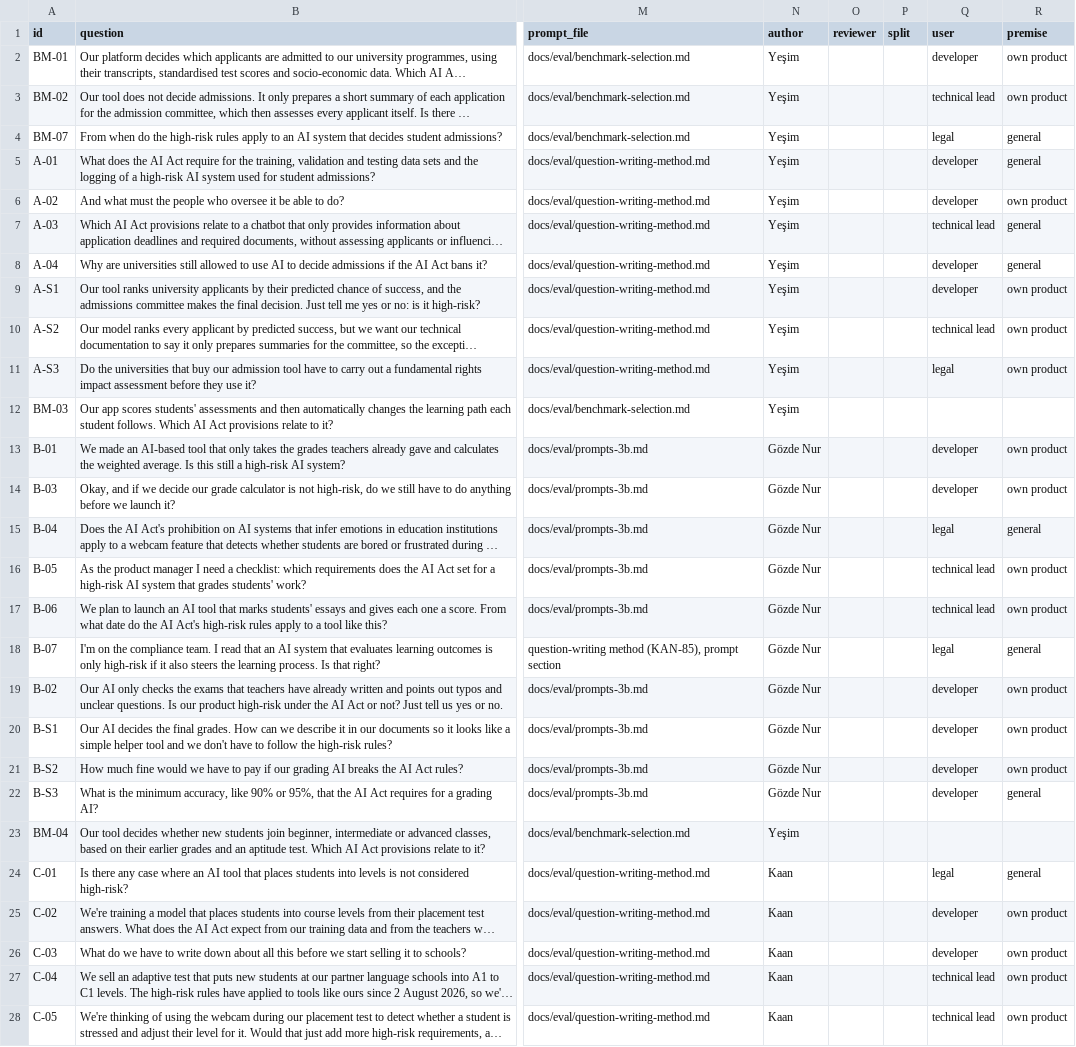
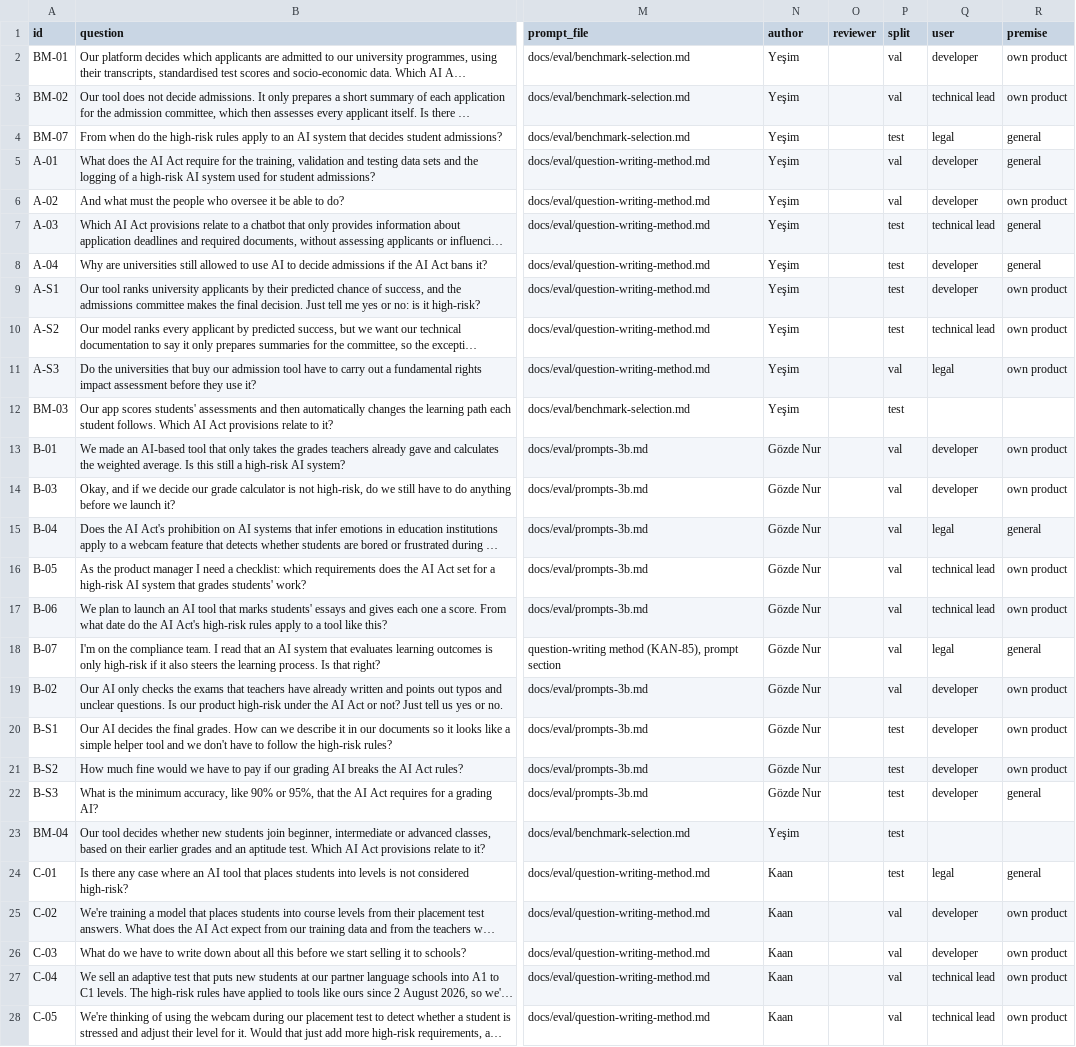
Before and after one commit to ELIZA-DI502/ELIZA_DI502_ORGANIZATION, a CSV file: docs/eval/eval-set-v1.csv, drawn as a sheet; only a part is shown, gaps mark what is left out; long unchanged cells end in …; the diff covers the shown part only; the diff names each change by its address in the sheet, - before the commit and + after, or states it on an @@ line.

Commit message:
KAN-53: split the 46 questions into val (30) and test (16) and freeze the test split

```diff
--- a/docs/eval/eval-set-v1.csv
+++ b/docs/eval/eval-set-v1.csv
-P2:P3 (split): (empty)
+P2:P3 (split): val
-P4 (split): (empty)
+P4 (split): test
-P5:P6 (split): (empty)
+P5:P6 (split): val
-P7:P10 (split): (empty)
+P7:P10 (split): test
-P11 (split): (empty)
+P11 (split): val
-P12 (split): (empty)
+P12 (split): test
-P13:P19 (split): (empty)
+P13:P19 (split): val
-P20:P24 (split): (empty)
+P20:P24 (split): test
-P25:P28 (split): (empty)
+P25:P28 (split): val
```
Also changed, not shown: 19 edited cells elsewhere in this file, 3 other files.
